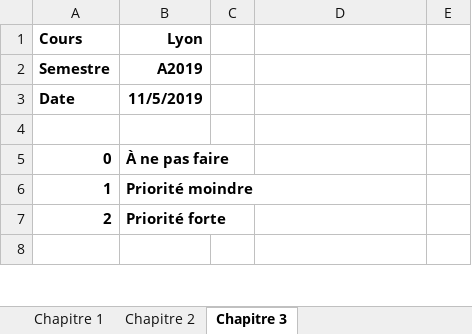
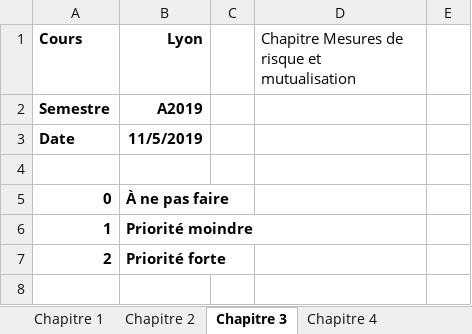
Before and after one commit to emarceau/ISFA2019, an Excel workbook: LyonA2019_Exercices_Faire_2019-11-05.xlsx, sheet Chapitre 3, drawn as a sheet; only a part is shown; values as stored, in another font and other column widths than the file's, no borders; the diff names each change by its address in the sheet, - before the commit and + after, or states it on an @@ line.

```diff
--- a/LyonA2019_Exercices_Faire_2019-11-05.xlsx (sheet Chapitre 3)
+++ b/LyonA2019_Exercices_Faire_2019-11-05.xlsx (sheet Chapitre 3)
+sheet tab: Chapitre 4
-D1: (empty)
+D1: Chapitre Mesures de risque et mutualisation
```
Also changed, not shown: sheet Chapitre 2, sheet Chapitre 1, other sheet tabs.
